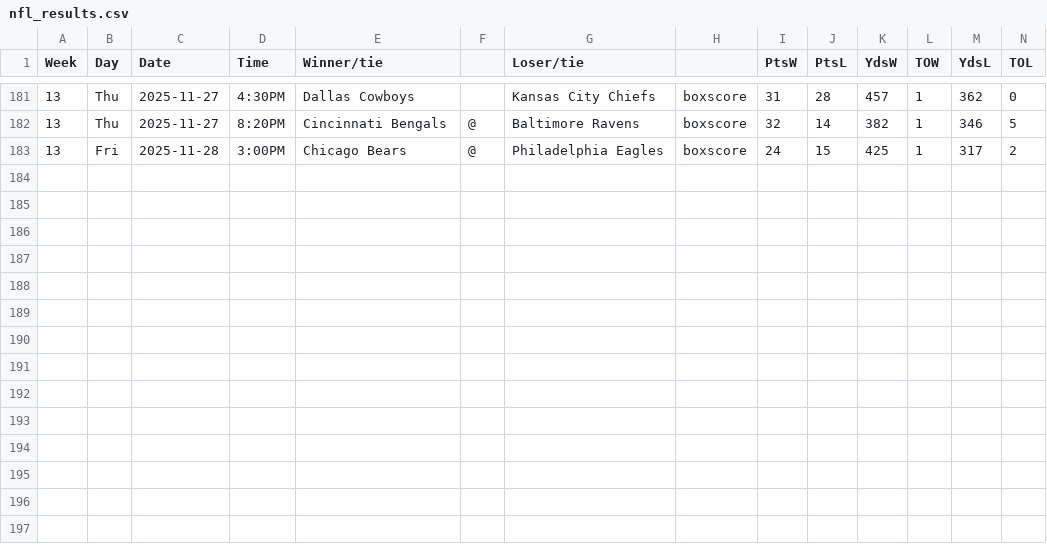
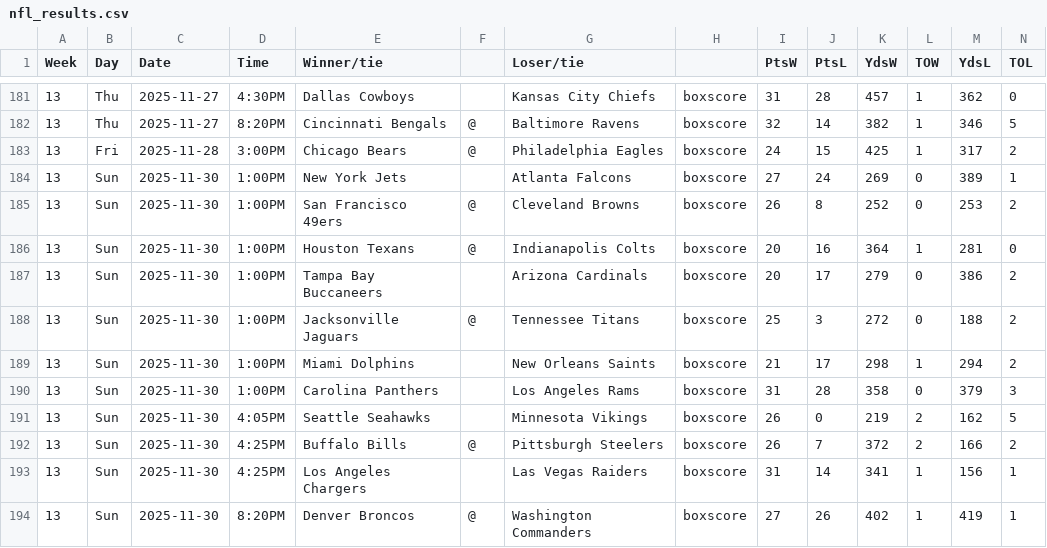
Before and after one commit to matsonj/nba-monte-carlo, a CSV file: data/nfl/nfl_results.csv, drawn as a sheet; only a part is shown, gaps mark what is left out; the diff names each change by its address in the sheet, - before the commit and + after, or states it on an @@ line.

Commit message:
update for week 13

```diff
--- a/data/nfl/nfl_results.csv
+++ b/data/nfl/nfl_results.csv
+row 184: 13 | Sun | 2025-11-30 | 1:00PM | New York Jets |  | Atlanta Falcons | boxscore | 27 | 24 | 269 | 0 | 389 | 1
+row 185: 13 | Sun | 2025-11-30 | 1:00PM | San Francisco 49ers | @ | Cleveland Browns | boxscore | 26 | 8 | 252 | 0 | 253 | 2
+row 186: 13 | Sun | 2025-11-30 | 1:00PM | Houston Texans | @ | Indianapolis Colts | boxscore | 20 | 16 | 364 | 1 | 281 | 0
+row 187: 13 | Sun | 2025-11-30 | 1:00PM | Tampa Bay Buccaneers |  | Arizona Cardinals | boxscore | 20 | 17 | 279 | 0 | 386 | 2
+row 188: 13 | Sun | 2025-11-30 | 1:00PM | Jacksonville Jaguars | @ | Tennessee Titans | boxscore | 25 | 3 | 272 | 0 | 188 | 2
+row 189: 13 | Sun | 2025-11-30 | 1:00PM | Miami Dolphins |  | New Orleans Saints | boxscore | 21 | 17 | 298 | 1 | 294 | 2
+row 190: 13 | Sun | 2025-11-30 | 1:00PM | Carolina Panthers |  | Los Angeles Rams | boxscore | 31 | 28 | 358 | 0 | 379 | 3
+row 191: 13 | Sun | 2025-11-30 | 4:05PM | Seattle Seahawks |  | Minnesota Vikings | boxscore | 26 | 0 | 219 | 2 | 162 | 5
+row 192: 13 | Sun | 2025-11-30 | 4:25PM | Buffalo Bills | @ | Pittsburgh Steelers | boxscore | 26 | 7 | 372 | 2 | 166 | 2
+row 193: 13 | Sun | 2025-11-30 | 4:25PM | Los Angeles Chargers |  | Las Vegas Raiders | boxscore | 31 | 14 | 341 | 1 | 156 | 1
+row 194: 13 | Sun | 2025-11-30 | 8:20PM | Denver Broncos | @ | Washington Commanders | boxscore | 27 | 26 | 402 | 1 | 419 | 1
```
